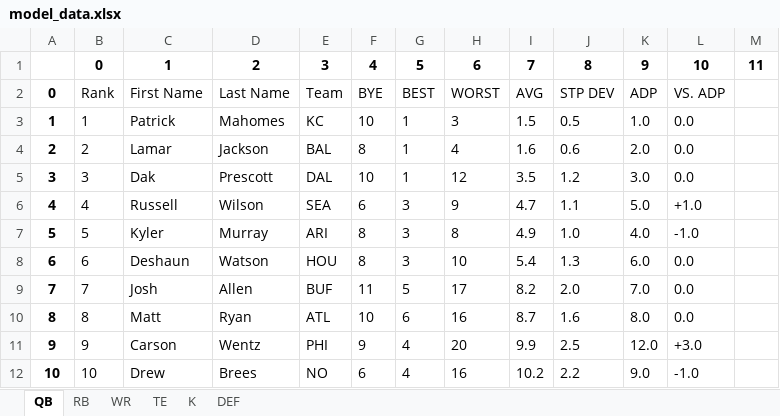
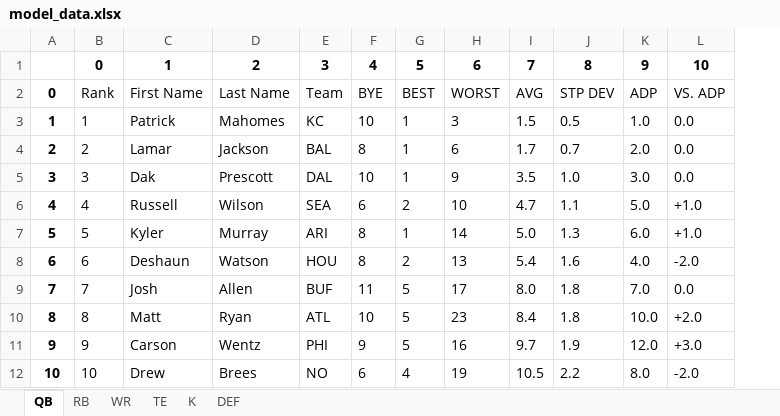
Before and after one commit to ScottAndrews40/SPORTS, an Excel workbook: model_data.xlsx, sheet QB, drawn as a sheet; only a part is shown; values as stored, in another font and other column widths than the file's, no borders; removed rows and columns are numbered as before the commit, all else as after; the diff covers the shown part only; the diff names each change by its address in the sheet, - before the commit and + after, or states it on an @@ line.

Commit message:
Minor Fix + DB creation
Fixed column names in combined soups  by ignoring header list

Finished creation of sql database and added two columns for selected/injured players

```diff
--- a/model_data.xlsx (sheet QB)
+++ b/model_data.xlsx (sheet QB)
-column I, rows 1-12: 7 | AVG | 1.5 | 1.6 | 3.5 | 4.7 | 4.9 | 5.4 | 8.2 | 8.7 | 9.9 | 10.2
+column I, rows 1-12: 7 | AVG | 1.5 | 1.7 | 3.5 | 4.7 | 5.0 | 5.4 | 8.0 | 8.4 | 9.7 | 10.5
-column M, row 1: 11
-H4: 4
+H4: 6
-J4: 0.6
+J4: 0.7
-H5: 12
+H5: 9
-J5: 1.2
+J5: 1.0
-G6: 3
+G6: 2
-H6: 9
+H6: 10
-G7: 3
+G7: 1
-H7: 8
+H7: 14
-J7: 1.0
+J7: 1.3
-K7: 4.0
+K7: 6.0
-L7: -1.0
+L7: +1.0
-G8: 3
+G8: 2
-H8: 10
+H8: 13
-J8: 1.3
+J8: 1.6
-K8: 6.0
+K8: 4.0
-L8: 0.0
+L8: -2.0
-J9: 2.0
+J9: 1.8
-G10: 6
+G10: 5
-H10: 16
+H10: 23
-J10: 1.6
+J10: 1.8
-K10: 8.0
+K10: 10.0
-L10: 0.0
+L10: +2.0
-G11: 4
+G11: 5
-H11: 20
+H11: 16
-J11: 2.5
+J11: 1.9
-H12: 16
+H12: 19
-K12: 9.0
+K12: 8.0
-L12: -1.0
+L12: -2.0
```
Also changed, not shown: 3 added rows and 371 edited cells elsewhere in this sheet, sheet WR, sheet RB, sheet TE, sheet K, sheet DEF, 3 other files.
